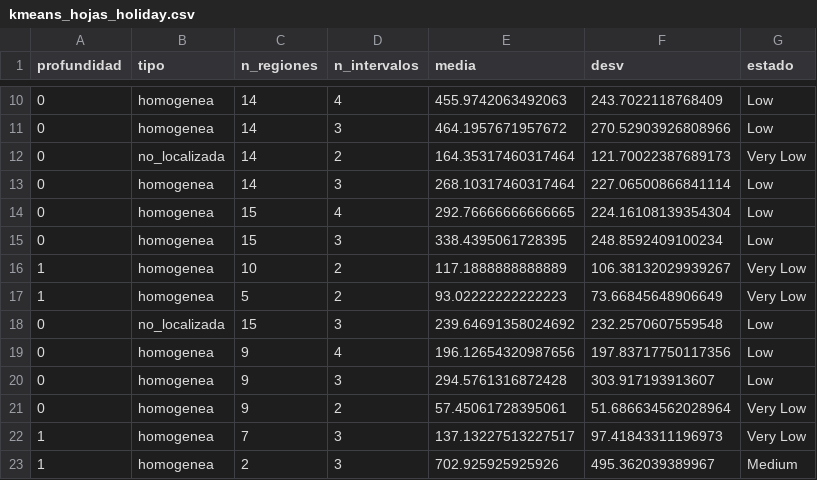
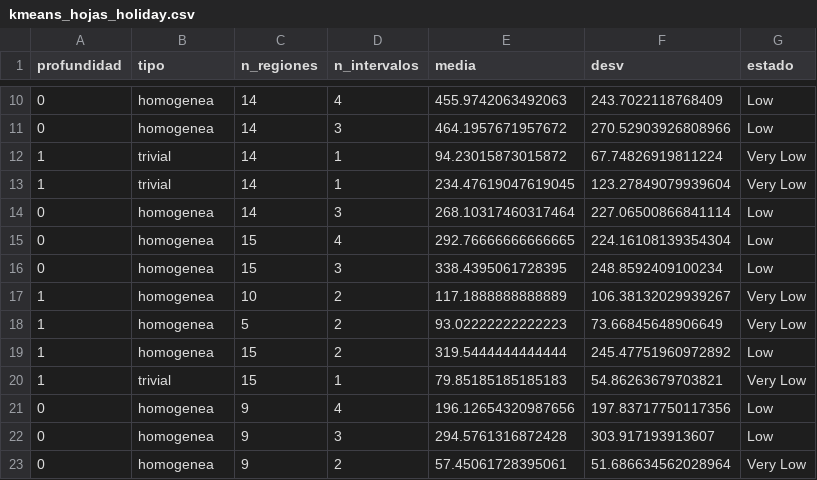
Before and after one commit to luisfabiandiaz/PFC2, a CSV file: Implementaciones/Resultados/AST-CC/kmeans_hojas_holiday.csv, drawn as a sheet; only a part is shown, gaps mark what is left out; the shorter side is filled out with more unchanged rows.

```diff
--- a/Implementaciones/Resultados/AST-CC/kmeans_hojas_holiday.csv
+++ b/Implementaciones/Resultados/AST-CC/kmeans_hojas_holiday.csv
@@ -11,3 +11,4 @@ profundidad,tipo,n_regiones,n_intervalos,media,desv,estado
 0,homogenea,14,3,464.1957671957672,270.52903926808966,Low
-0,no_localizada,14,2,164.35317460317464,121.70022387689173,Very Low
+1,trivial,14,1,94.23015873015872,67.74826919811224,Very Low
+1,trivial,14,1,234.47619047619045,123.27849079939604,Very Low
 0,homogenea,14,3,268.10317460317464,227.06500866841114,Low
@@ -17,3 +18,4 @@ profundidad,tipo,n_regiones,n_intervalos,media,desv,estado
 1,homogenea,5,2,93.02222222222223,73.66845648906649,Very Low
-0,no_localizada,15,3,239.64691358024692,232.2570607559548,Low
+1,homogenea,15,2,319.5444444444444,245.47751960972892,Low
+1,trivial,15,1,79.85185185185183,54.86263679703821,Very Low
 0,homogenea,9,4,196.12654320987656,197.83717750117356,Low
```
Also changed, not shown: Implementaciones/Resultados/AST-CC/hojas_holiday_C5.csv, Implementaciones/Resultados/AST-CC/hojas_weekday_C2.csv, 44 other files.
